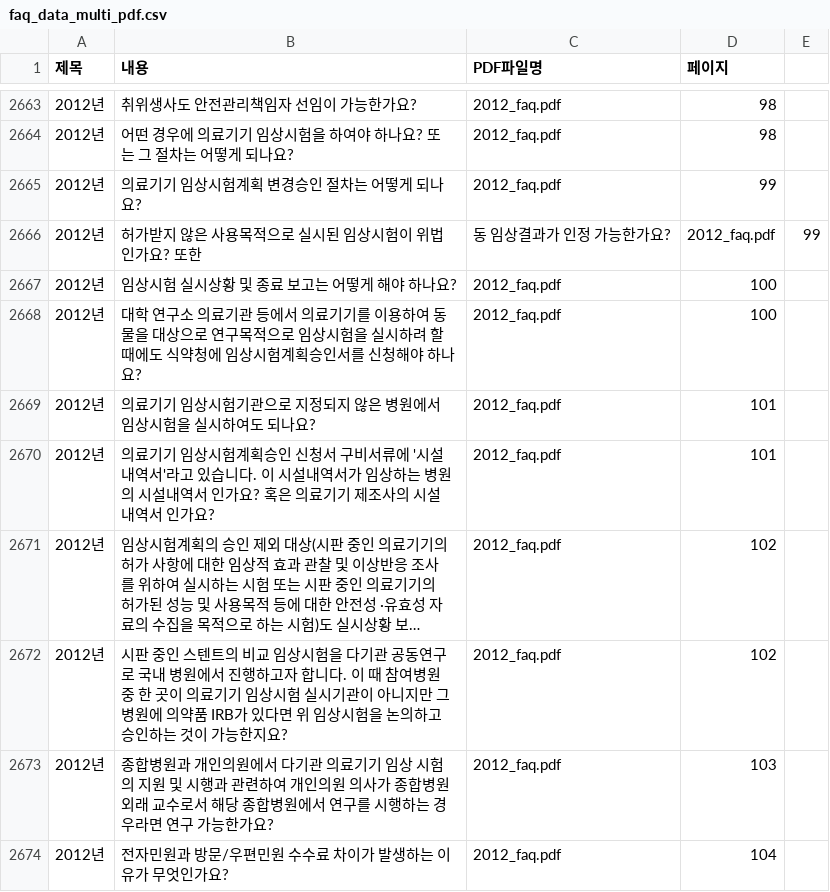
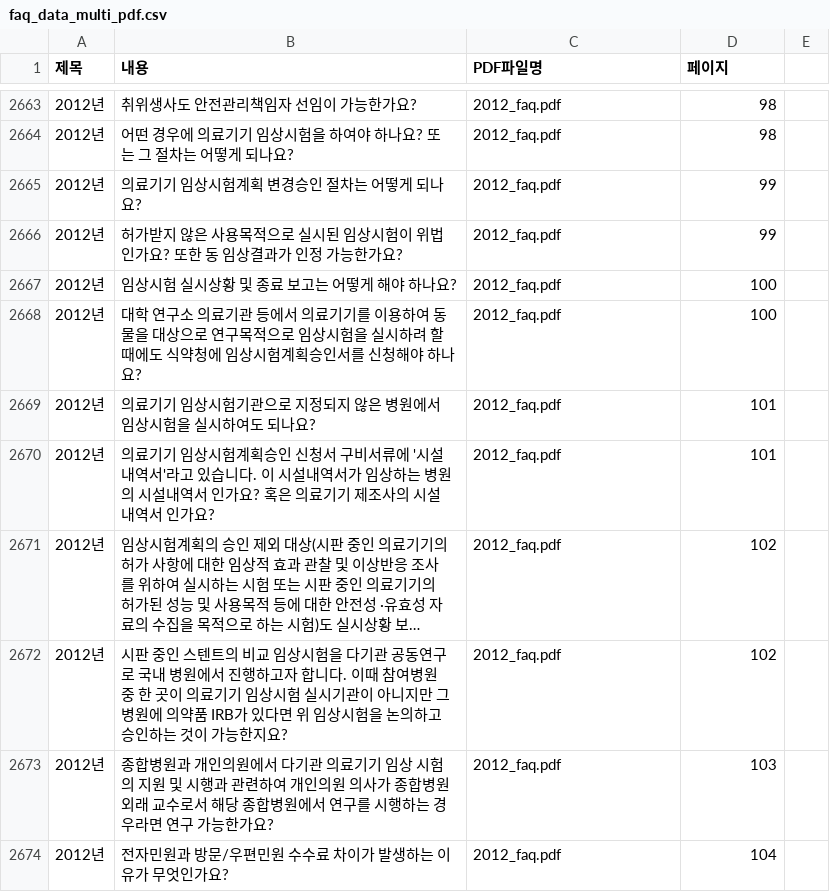
Before and after one commit to david-okgmp/mfds-faq, a CSV file: faq_data_multi_pdf.csv, drawn as a sheet; only a part is shown, gaps mark what is left out; long unchanged cells end in …; removed rows and columns are numbered as before the commit, all else as after; the diff names each change by its address in the sheet, - before the commit and + after, or states it on an @@ line.

Commit message:
Update faq_data_multi_pdf.csv

```diff
--- a/faq_data_multi_pdf.csv
+++ b/faq_data_multi_pdf.csv
-row 2666: 2012년 | 허가받지 않은 사용목적으로 실시된 임상시험이 위법인가요? 또한 | 동 임상결과가 인정 가능한가요? | 2012_faq.pdf | 99
+row 2666: 2012년 | 허가받지 않은 사용목적으로 실시된 임상시험이 위법인가요? 또한 동 임상결과가 인정 가능한가요? | 2012_faq.pdf | 99
-B2672 (내용): …니다. 이 때 참여…
+B2672 (내용): …니다. 이때 참여…
```
